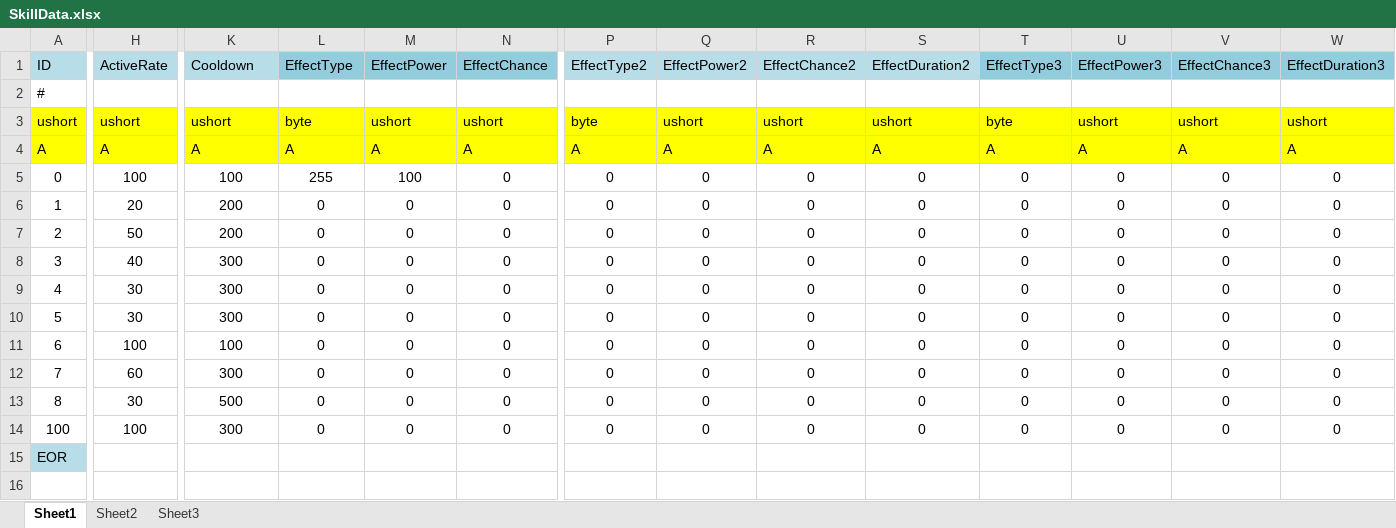
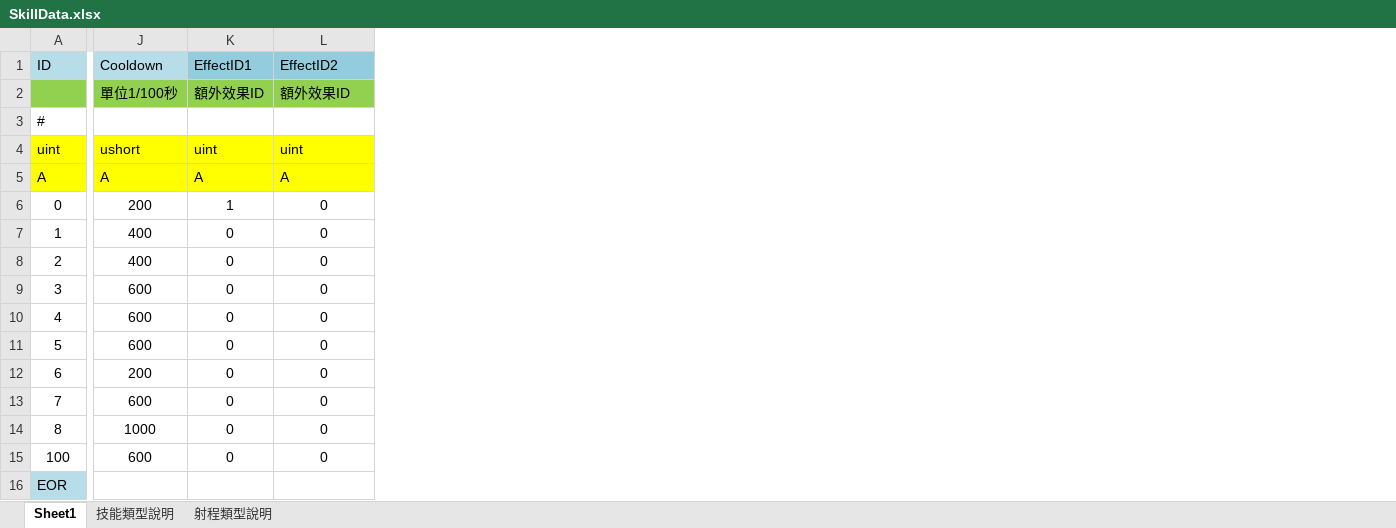
Before and after one commit to SwingsH/Nindou, an Excel workbook: Client/EXCEL/SkillData.xlsx, sheet Sheet1, drawn as a sheet; only a part is shown, gaps mark what is left out; values as stored, in another font and other column widths than the file's, no borders; removed rows and columns are numbered as before the commit, all else as after; rows hold the shown columns only; the diff covers the shown part only; the diff names each change by its address in the sheet, - before the commit and + after, or states it on an @@ line.

```diff
--- a/Client/EXCEL/SkillData.xlsx (sheet Sheet1)
+++ b/Client/EXCEL/SkillData.xlsx (sheet Sheet1)
-sheet tab: Sheet2
+sheet tab: 技能類型說明
-sheet tab: Sheet3
+sheet tab: 射程類型說明
-column H, rows 1-14: ActiveRate |  | ushort | A | 100 | 20 | 50 | 40 | 30 | 30 | 100 | 60 | 30 | 100
-column M, rows 1-14: EffectPower |  | ushort | A | 100 | 0 | 0 | 0 | 0 | 0 | 0 | 0 | 0 | 0
-column P, rows 1-14: EffectType2 |  | byte | A | 0 | 0 | 0 | 0 | 0 | 0 | 0 | 0 | 0 | 0
-column Q, rows 1-14: EffectPower2 |  | ushort | A | 0 | 0 | 0 | 0 | 0 | 0 | 0 | 0 | 0 | 0
-column R, rows 1-14: EffectChance2 |  | ushort | A | 0 | 0 | 0 | 0 | 0 | 0 | 0 | 0 | 0 | 0
-column S, rows 1-14: EffectDuration2 |  | ushort | A | 0 | 0 | 0 | 0 | 0 | 0 | 0 | 0 | 0 | 0
-column T, rows 1-14: EffectType3 |  | byte | A | 0 | 0 | 0 | 0 | 0 | 0 | 0 | 0 | 0 | 0
-column U, rows 1-14: EffectPower3 |  | ushort | A | 0 | 0 | 0 | 0 | 0 | 0 | 0 | 0 | 0 | 0
-column V, rows 1-14: EffectChance3 |  | ushort | A | 0 | 0 | 0 | 0 | 0 | 0 | 0 | 0 | 0 | 0
-column W, rows 1-14: EffectDuration3 |  | ushort | A | 0 | 0 | 0 | 0 | 0 | 0 | 0 | 0 | 0 | 0
-K1: EffectType
+K1: EffectID1
-L1: EffectChance
+L1: EffectID2
+row 2:  | 單位1/100秒 | 額外效果ID | 額外效果ID
-A4: ushort
+A4: uint
-K4: byte
+K4: uint
-L4: ushort
+L4: uint
-J6: 100
+J6: 200
-K6: 255
+K6: 1
-J7:J8: 200
+J7:J8: 400
-J9:J11: 300
+J9:J11: 600
-J12: 100
+J12: 200
-J13: 300
+J13: 600
-J14: 500
+J14: 1000
-J15: 300
+J15: 600
```
Also changed, not shown: 2 edited cells elsewhere in this sheet, sheet 射程類型說明, sheet 技能類型說明, Client/EXCEL/NpcData.xlsx, 3 other files.
